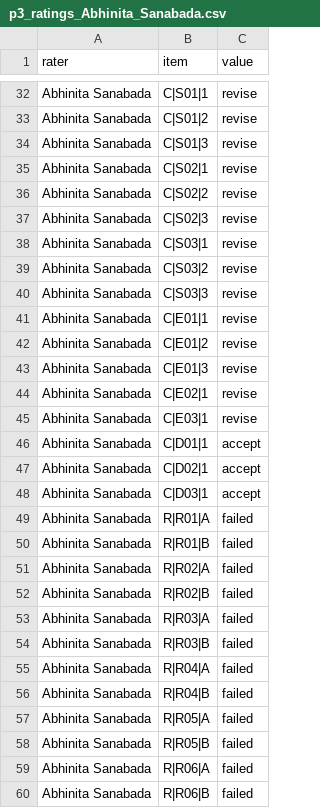
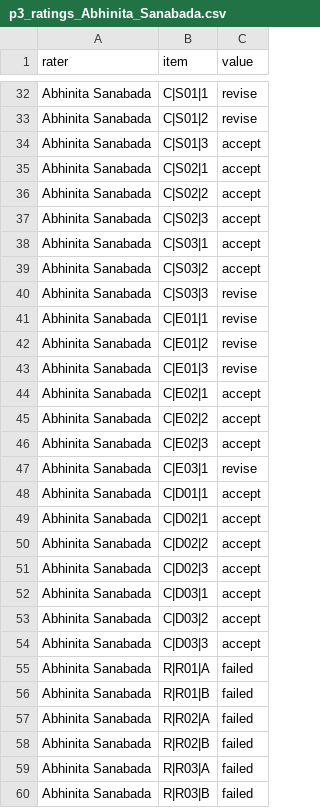
Before and after one commit to abhinitasanabada-web/data266-lab2-team-26, a CSV file: src/part3/abhinita/human_eval/p3_ratings_Abhinita_Sanabada.csv, drawn as a sheet; only a part is shown, gaps mark what is left out; the shorter side is filled out with more unchanged rows; the diff covers the shown part only.

```diff
--- a/src/part3/abhinita/human_eval/p3_ratings_Abhinita_Sanabada.csv
+++ b/src/part3/abhinita/human_eval/p3_ratings_Abhinita_Sanabada.csv
@@ -33,8 +33,8 @@
 "Abhinita Sanabada","C|S01|2","revise"
-"Abhinita Sanabada","C|S01|3","revise"
-"Abhinita Sanabada","C|S02|1","revise"
-"Abhinita Sanabada","C|S02|2","revise"
-"Abhinita Sanabada","C|S02|3","revise"
-"Abhinita Sanabada","C|S03|1","revise"
-"Abhinita Sanabada","C|S03|2","revise"
+"Abhinita Sanabada","C|S01|3","accept"
+"Abhinita Sanabada","C|S02|1","accept"
+"Abhinita Sanabada","C|S02|2","accept"
+"Abhinita Sanabada","C|S02|3","accept"
+"Abhinita Sanabada","C|S03|1","accept"
+"Abhinita Sanabada","C|S03|2","accept"
 "Abhinita Sanabada","C|S03|3","revise"
@@ -43,3 +43,5 @@
 "Abhinita Sanabada","C|E01|3","revise"
-"Abhinita Sanabada","C|E02|1","revise"
+"Abhinita Sanabada","C|E02|1","accept"
+"Abhinita Sanabada","C|E02|2","accept"
+"Abhinita Sanabada","C|E02|3","accept"
 "Abhinita Sanabada","C|E03|1","revise"
@@ -47,3 +49,7 @@
 "Abhinita Sanabada","C|D02|1","accept"
+"Abhinita Sanabada","C|D02|2","accept"
+"Abhinita Sanabada","C|D02|3","accept"
 "Abhinita Sanabada","C|D03|1","accept"
+"Abhinita Sanabada","C|D03|2","accept"
+"Abhinita Sanabada","C|D03|3","accept"
 "Abhinita Sanabada","R|R01|A","failed"
```
Also changed, not shown: 7 edited cells elsewhere in this file, src/part3/abhinita/human_eval/adjudication_full.csv, src/part3/abhinita/human_eval/p3_ratings_Saketh_Prudhvi_Marru.csv.
